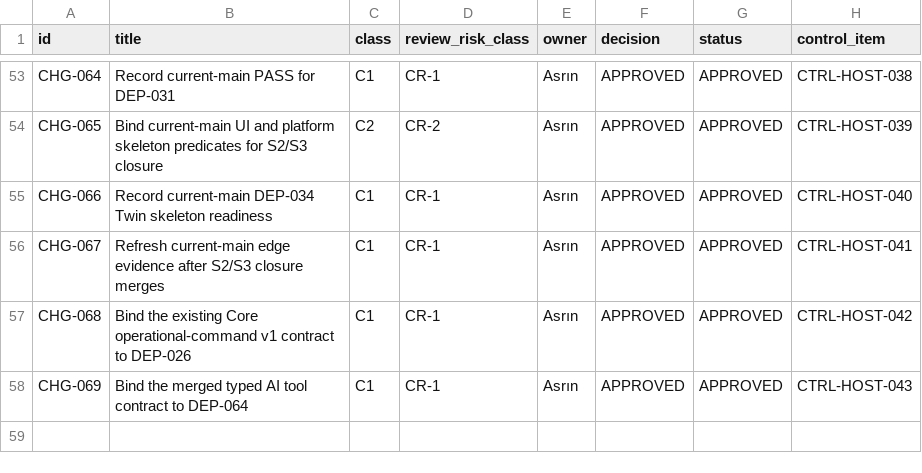
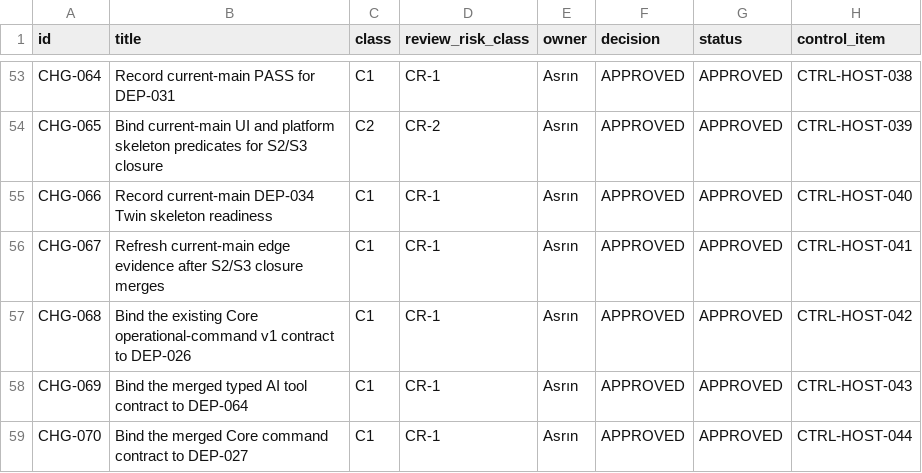
Before and after one commit to Asperant/critical-aerospace-manufacturing, a CSV file: 09_change/change_requests.csv, drawn as a sheet; only a part is shown, gaps mark what is left out.

Commit message:
[CTRL-HOST-044] Bind Core command contract to DEP-027

```diff
--- a/09_change/change_requests.csv
+++ b/09_change/change_requests.csv
@@ -58 +58,2 @@ CHG-068,Bind the existing Core operational-command v1 contract to DEP-026,C1,CR-
 CHG-069,Bind the merged typed AI tool contract to DEP-064,C1,CR-1,Asrın,APPROVED,APPROVED,CTRL-HOST-043
+CHG-070,Bind the merged Core command contract to DEP-027,C1,CR-1,Asrın,APPROVED,APPROVED,CTRL-HOST-044
```
Also changed, not shown: 4 other files.
